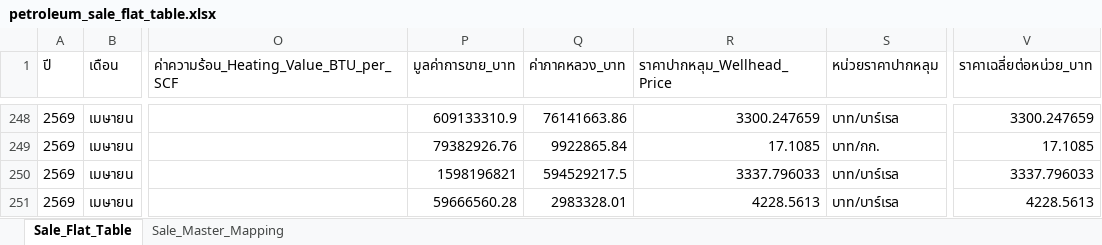
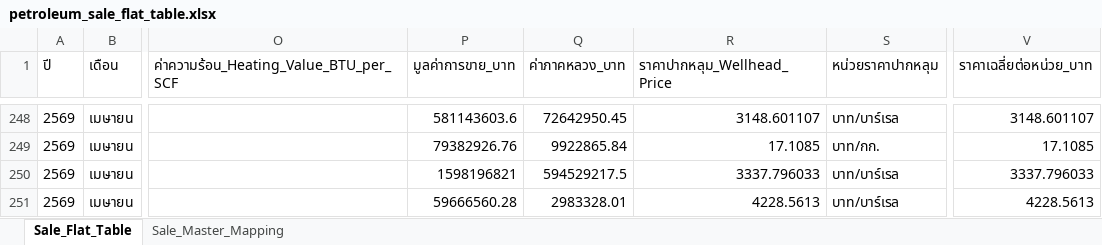
Before and after one commit to 14102534Taiyo/ptit-focus-dmf, an Excel workbook: output/petroleum_sale_flat_table.xlsx, sheet Sale_Flat_Table, drawn as a sheet; only a part is shown, gaps mark what is left out; values as stored, in another font and other column widths than the file's, no borders; the diff covers the shown part only; the diff names each change by its address in the sheet, - before the commit and + after, or states it on an @@ line.

```diff
--- a/output/petroleum_sale_flat_table.xlsx (sheet Sale_Flat_Table)
+++ b/output/petroleum_sale_flat_table.xlsx (sheet Sale_Flat_Table)
-P248 (มูลค่าการขาย_บาท): 609133310.9
+P248 (มูลค่าการขาย_บาท): 581143603.6
-Q248 (ค่าภาคหลวง_บาท): 76141663.86
+Q248 (ค่าภาคหลวง_บาท): 72642950.45
-R248 (ราคาปากหลุม_Wellhead_Price): 3300.247659
+R248 (ราคาปากหลุม_Wellhead_Price): 3148.601107
-V248 (ราคาเฉลี่ยต่อหน่วย_บาท): 3300.247659
+V248 (ราคาเฉลี่ยต่อหน่วย_บาท): 3148.601107
```
Also changed, not shown: 30 edited cells elsewhere in this sheet, output/petroleum_production_flat_table.xlsx, 14 other files.
